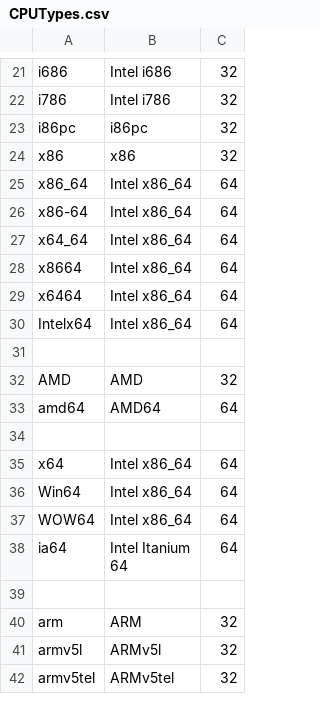
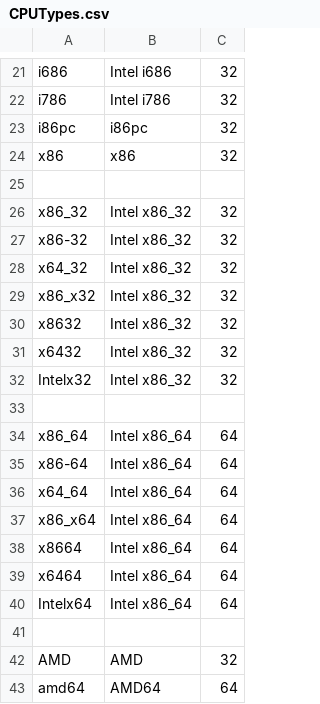
Before and after one commit to nielsbasjes/yauaa, a CSV file: analyzer/src/main/code-gen/UserAgents/CPUTypes/CPUTypes.csv, drawn as a sheet; only a part is shown, gaps mark what is left out; the shorter side is filled out with more unchanged rows.

```diff
--- a/analyzer/src/main/code-gen/UserAgents/CPUTypes/CPUTypes.csv
+++ b/analyzer/src/main/code-gen/UserAgents/CPUTypes/CPUTypes.csv
@@ -24,2 +24,11 @@ i86pc      | i86pc              | 32
 x86        | x86                | 32
+
+x86_32     | Intel x86_32       | 32
+x86-32     | Intel x86_32       | 32
+x64_32     | Intel x86_32       | 32
+x86_x32    | Intel x86_32       | 32
+x8632      | Intel x86_32       | 32
+x6432      | Intel x86_32       | 32
+Intelx32   | Intel x86_32       | 32
+
 x86_64     | Intel x86_64       | 64
@@ -27,2 +36,3 @@ x86-64     | Intel x86_64       | 64
 x64_64     | Intel x86_64       | 64
+x86_x64    | Intel x86_64       | 64
 x8664      | Intel x86_64       | 64
```
Also changed, not shown: 3 other files.
